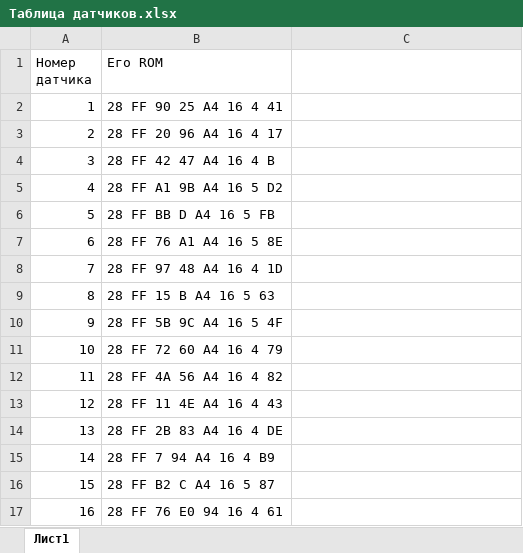
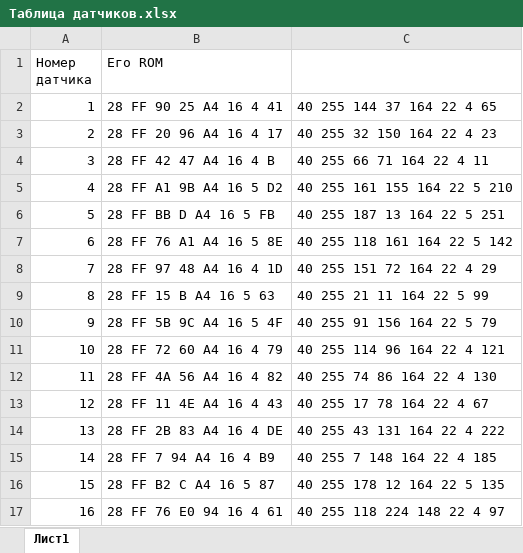
Before and after one commit to LeonidMurashov/Hurricane_in_glass, an Excel workbook: arduino/Таблица датчиков.xlsx, sheet Лист1, drawn as a sheet; values as stored, in another font and other column widths than the file's, no borders; the diff names each change by its address in the sheet, - before the commit and + after, or states it on an @@ line.

```diff
--- a/arduino/Таблица датчиков.xlsx (sheet Лист1)
+++ b/arduino/Таблица датчиков.xlsx (sheet Лист1)
-C2: (empty)
+C2: 40 255 144 37 164 22 4 65
-C3: (empty)
+C3: 40 255 32 150 164 22 4 23
-C4: (empty)
+C4: 40 255 66 71 164 22 4 11
-C5: (empty)
+C5: 40 255 161 155 164 22 5 210
-C6: (empty)
+C6: 40 255 187 13 164 22 5 251
-C7: (empty)
+C7: 40 255 118 161 164 22 5 142
-C8: (empty)
+C8: 40 255 151 72 164 22 4 29
-C9: (empty)
+C9: 40 255 21 11 164 22 5 99
-C10: (empty)
+C10: 40 255 91 156 164 22 5 79
-C11: (empty)
+C11: 40 255 114 96 164 22 4 121
-C12: (empty)
+C12: 40 255 74 86 164 22 4 130
-C13: (empty)
+C13: 40 255 17 78 164 22 4 67
-C14: (empty)
+C14: 40 255 43 131 164 22 4 222
-C15: (empty)
+C15: 40 255 7 148 164 22 4 185
-C16: (empty)
+C16: 40 255 178 12 164 22 5 135
-C17: (empty)
+C17: 40 255 118 224 148 22 4 97
```
Also changed, not shown: 1 other file.
